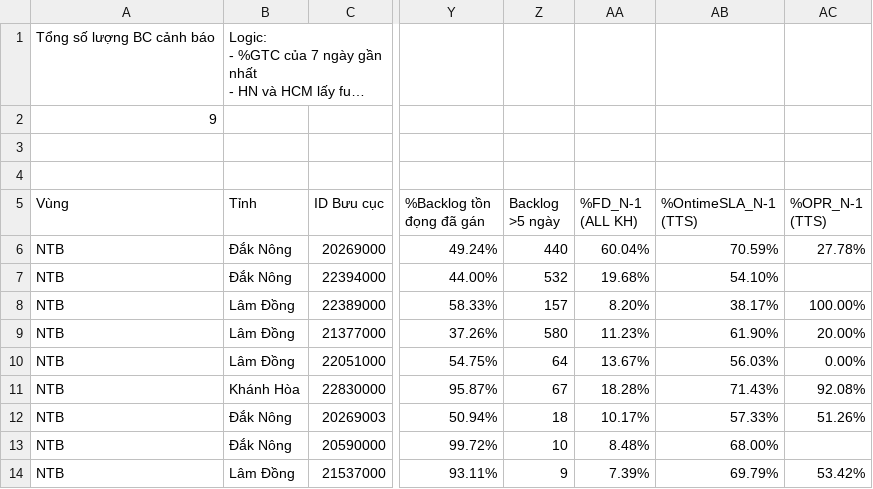
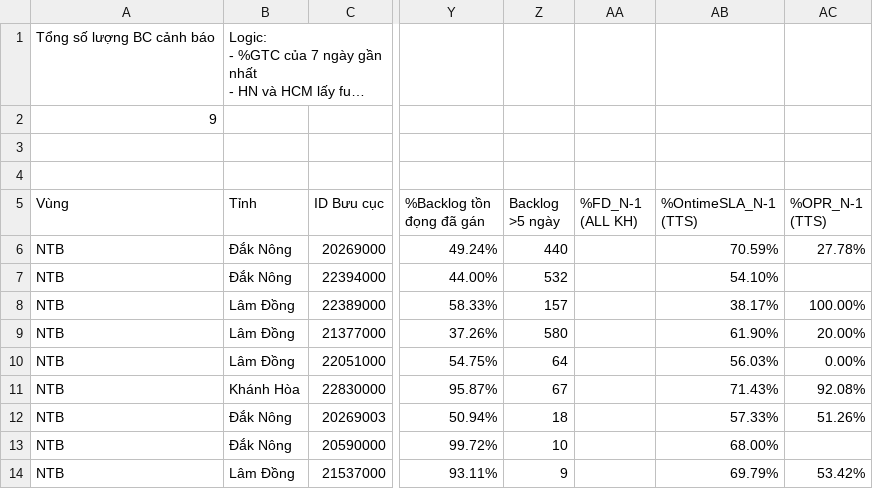
Before and after one commit to thuyntt2-creator/Dashboard_NTB_2026, a CSV file: buu_cuc_bat_on.csv, drawn as a sheet; only a part is shown, gaps mark what is left out; long unchanged cells end in …; the diff names each change by its address in the sheet, - before the commit and + after, or states it on an @@ line.

Commit message:
Auto update data and DB

```diff
--- a/buu_cuc_bat_on.csv
+++ b/buu_cuc_bat_on.csv
-AA6 (%FD_N-1 (ALL KH)): 60.04%
+AA6 (%FD_N-1 (ALL KH)): (empty)
-AA7 (%FD_N-1 (ALL KH)): 19.68%
+AA7 (%FD_N-1 (ALL KH)): (empty)
-AA8 (%FD_N-1 (ALL KH)): 8.20%
+AA8 (%FD_N-1 (ALL KH)): (empty)
-AA9 (%FD_N-1 (ALL KH)): 11.23%
+AA9 (%FD_N-1 (ALL KH)): (empty)
-AA10 (%FD_N-1 (ALL KH)): 13.67%
+AA10 (%FD_N-1 (ALL KH)): (empty)
-AA11 (%FD_N-1 (ALL KH)): 18.28%
+AA11 (%FD_N-1 (ALL KH)): (empty)
-AA12 (%FD_N-1 (ALL KH)): 10.17%
+AA12 (%FD_N-1 (ALL KH)): (empty)
-AA13 (%FD_N-1 (ALL KH)): 8.48%
+AA13 (%FD_N-1 (ALL KH)): (empty)
-AA14 (%FD_N-1 (ALL KH)): 7.39%
+AA14 (%FD_N-1 (ALL KH)): (empty)
```
